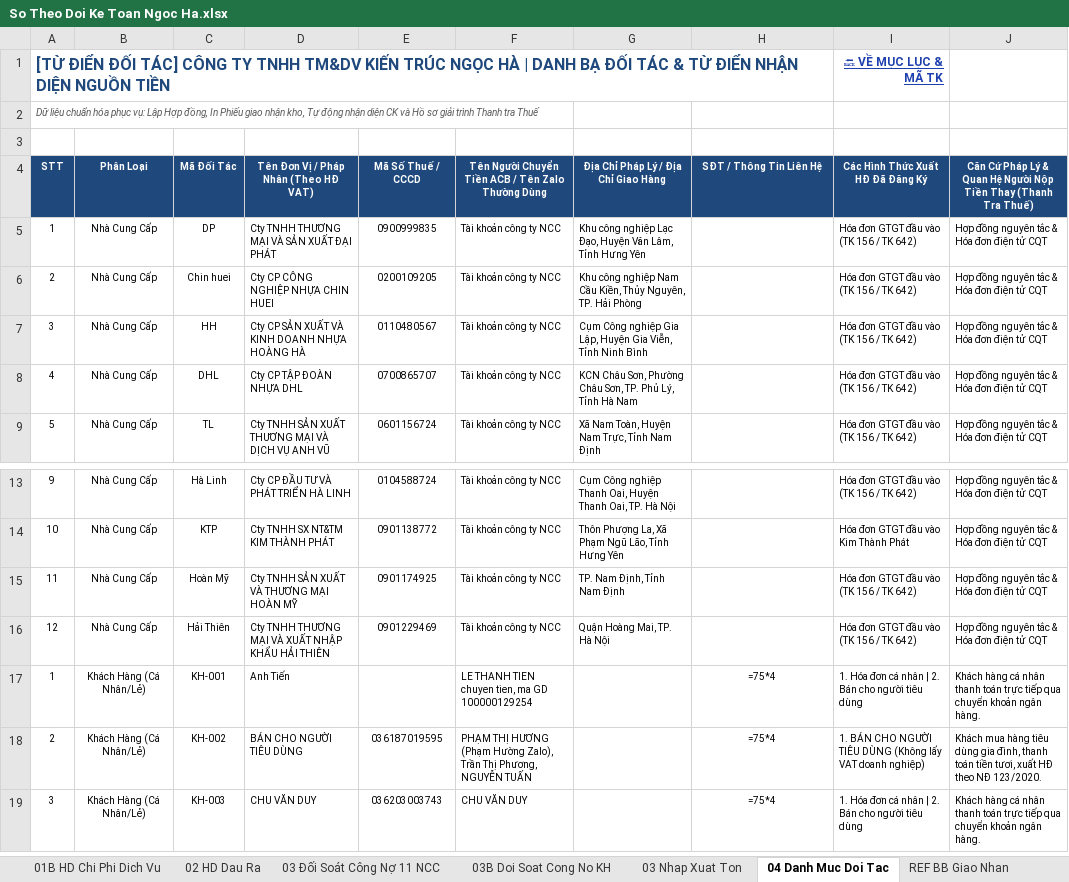
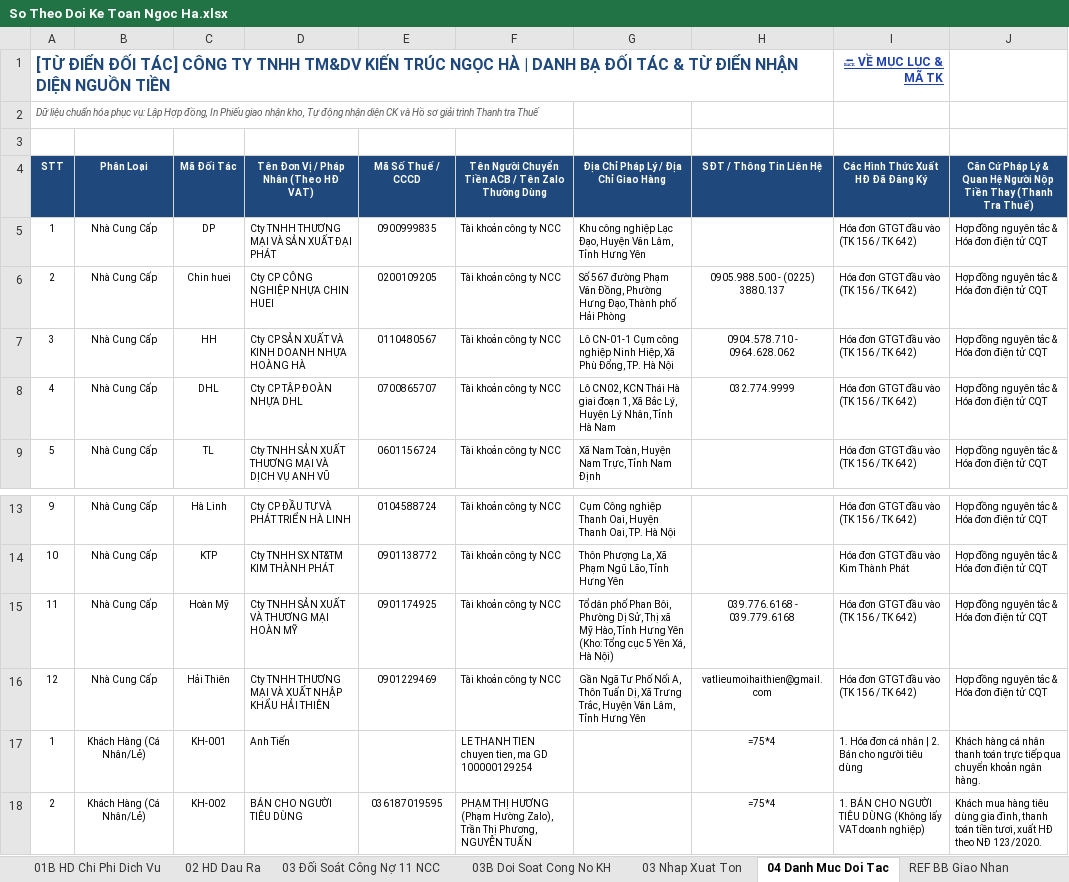
Before and after one commit to phamdatcic-hub/ngocha-cloud-bot, an Excel workbook: So Theo Doi Ke Toan Ngoc Ha.xlsx, sheet 04 Danh Muc Doi Tac, drawn as a sheet; only a part is shown, gaps mark what is left out; the shorter side is filled out with more unchanged rows; values as stored, in another font and other column widths than the file's, no borders; formulas without a stored value are shown as written; the diff names each change by its address in the sheet, - before the commit and + after, or states it on an @@ line.

```diff
--- a/So Theo Doi Ke Toan Ngoc Ha.xlsx (sheet 04 Danh Muc Doi Tac)
+++ b/So Theo Doi Ke Toan Ngoc Ha.xlsx (sheet 04 Danh Muc Doi Tac)
-G6: Khu công nghiệp Nam Cầu Kiền, Thủy Nguyên, TP. Hải Phòng
+G6: Số 567 đường Phạm Văn Đồng, Phường Hưng Đạo, Thành phố Hải Phòng
-H6 (SĐT / Thông Tin Liên Hệ): (empty)
+H6 (SĐT / Thông Tin Liên Hệ): 0905.988.500 - (0225) 3880.137
-G7: Cụm Công nghiệp Gia Lập, Huyện Gia Viễn, Tỉnh Ninh Bình
+G7: Lô CN-01-1 Cụm công nghiệp Ninh Hiệp, Xã Phù Đổng, TP. Hà Nội
-H7 (SĐT / Thông Tin Liên Hệ): (empty)
+H7 (SĐT / Thông Tin Liên Hệ): 0904.578.710 - 0964.628.062
-G8: KCN Châu Sơn, Phường Châu Sơn, TP. Phủ Lý, Tỉnh Hà…
+G8: Lô CN02, KCN Thái Hà giai đoạn 1, Xã Bắc Lý, Huyện Lý Nhân, Tỉnh Hà…
-H8 (SĐT / Thông Tin Liên Hệ): (empty)
+H8 (SĐT / Thông Tin Liên Hệ): 032.774.9999
-G15: TP. Nam Định, Tỉnh Nam Định
+G15: Tổ dân phố Phan Bôi, Phường Dị Sử, Thị xã Mỹ Hào, Tỉnh Hưng Yên (Kho: Tổng cục 5 Yên Xá, Hà Nội)
-H15 (SĐT / Thông Tin Liên Hệ): (empty)
+H15 (SĐT / Thông Tin Liên Hệ): 039.776.6168 - 039.779.6168
-G16: Quận Hoàng Mai, TP. Hà Nội
+G16: Gần Ngã Tư Phố Nối A, Thôn Tuấn Dị, Xã Trưng Trắc, Huyện Văn Lâm, Tỉnh Hưng Yên
-H16 (SĐT / Thông Tin Liên Hệ): (empty)
+H16 (SĐT / Thông Tin Liên Hệ): vatlieumoihaithien@gmail.com
```
Also changed, not shown: sheet 03 Nhap Xuat Ton, sheet 00 Bao Cao Tong Hop.
